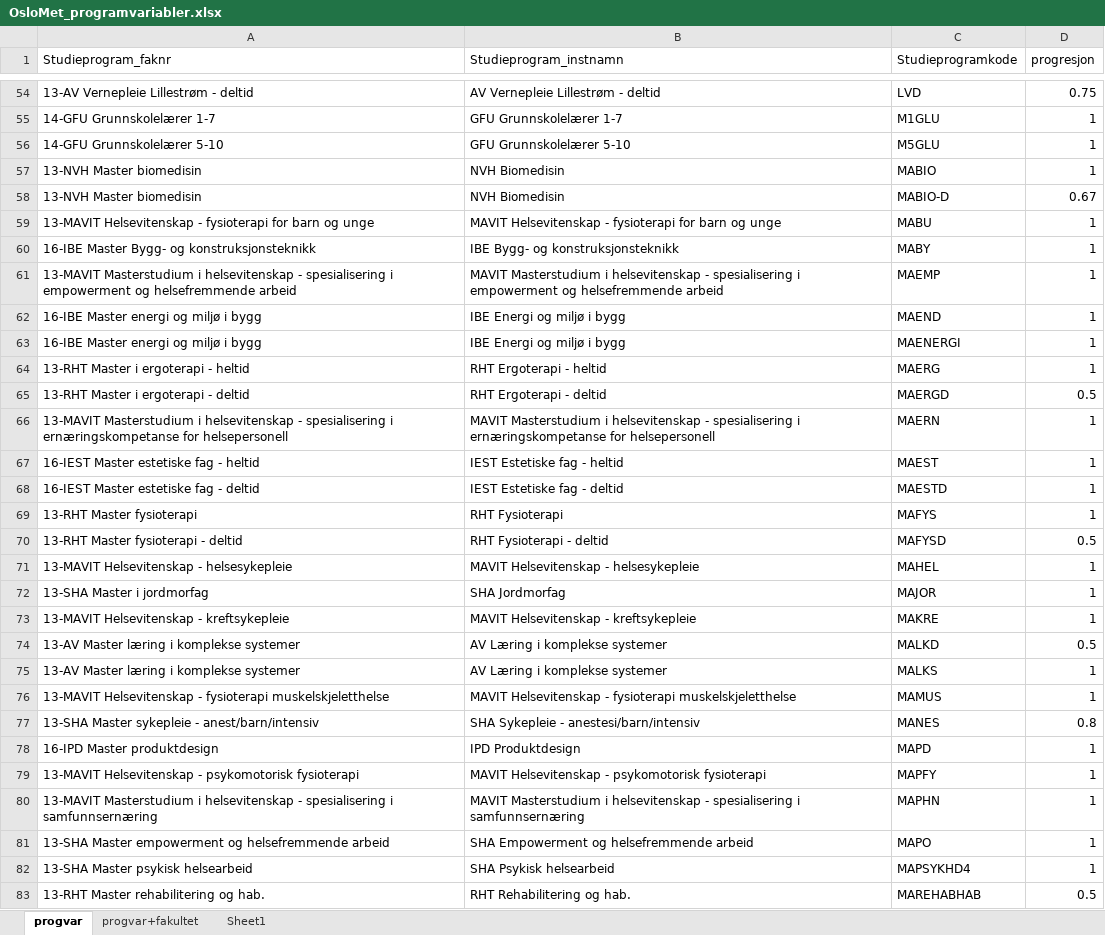
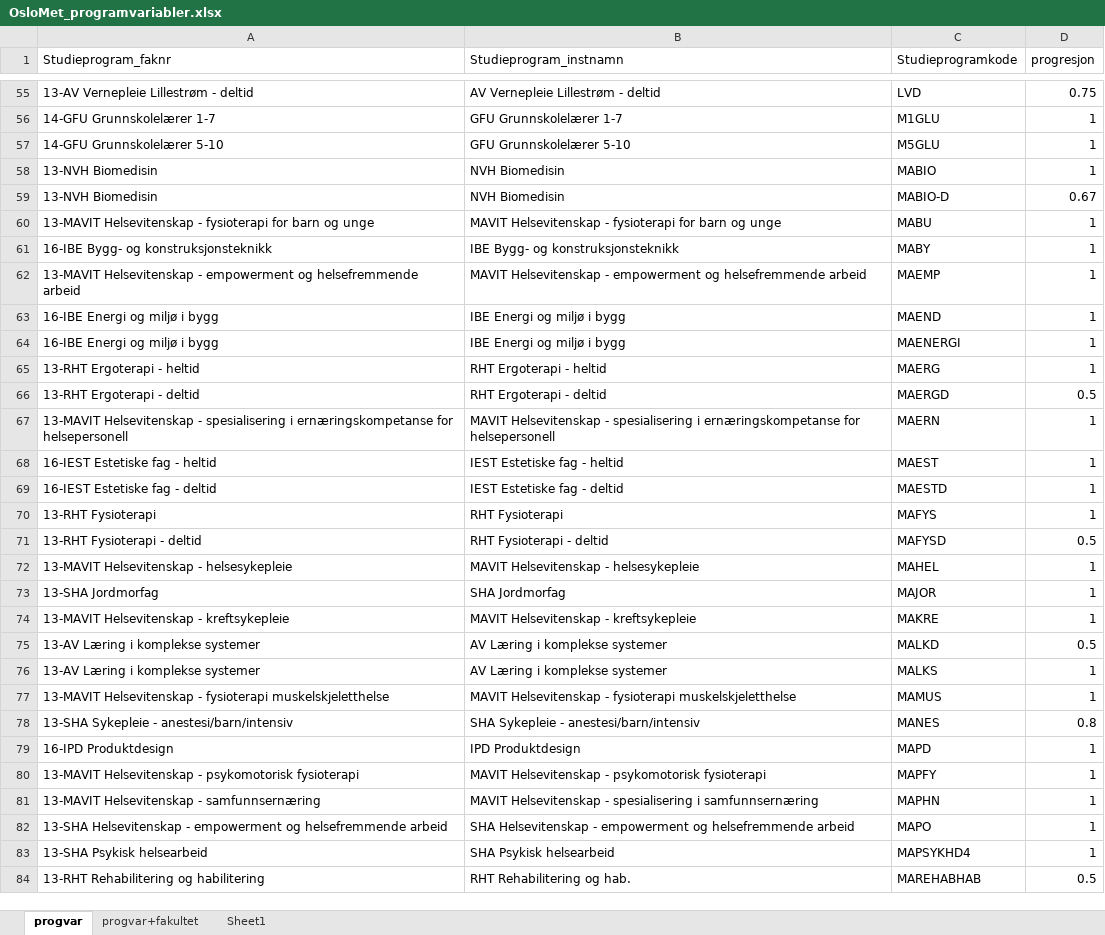
Before and after one commit to utenH/Studentsvar, an Excel workbook: base/OsloMet_programvariabler.xlsx, sheet progvar, drawn as a sheet; only a part is shown, gaps mark what is left out; values as stored, in another font and other column widths than the file's, no borders; conditional formats and table styles not drawn; addresses are those after the commit; the diff covers the shown part only; the diff names each change by its address in the sheet, - before the commit and + after, or states it on an @@ line.

```diff
--- a/base/OsloMet_programvariabler.xlsx (sheet progvar)
+++ b/base/OsloMet_programvariabler.xlsx (sheet progvar)
-A58:A59 (Studieprogram_faknr): 13-NVH Master biomedisin
+A58:A59 (Studieprogram_faknr): 13-NVH Biomedisin
-A61 (Studieprogram_faknr): 16-IBE Master Bygg- og konstruksjonsteknikk
+A61 (Studieprogram_faknr): 16-IBE Bygg- og konstruksjonsteknikk
-A62 (Studieprogram_faknr): 13-MAVIT Masterstudium i helsevitenskap - spesialisering i empowerment og…
+A62 (Studieprogram_faknr): 13-MAVIT Helsevitenskap - empowerment og…
-B62 (Studieprogram_instnamn): MAVIT Masterstudium i helsevitenskap - spesialisering i empowerment og…
+B62 (Studieprogram_instnamn): MAVIT Helsevitenskap - empowerment og…
-A63:A64 (Studieprogram_faknr): 16-IBE Master energi og miljø i bygg
+A63:A64 (Studieprogram_faknr): 16-IBE Energi og miljø i bygg
-A65 (Studieprogram_faknr): 13-RHT Master i ergoterapi - heltid
+A65 (Studieprogram_faknr): 13-RHT Ergoterapi - heltid
-A66 (Studieprogram_faknr): 13-RHT Master i ergoterapi - deltid
+A66 (Studieprogram_faknr): 13-RHT Ergoterapi - deltid
-A67 (Studieprogram_faknr): 13-MAVIT Masterstudium i helsevitenskap - spesialisering…
+A67 (Studieprogram_faknr): 13-MAVIT Helsevitenskap - spesialisering…
-B67 (Studieprogram_instnamn): MAVIT Masterstudium i helsevitenskap - spesialisering…
+B67 (Studieprogram_instnamn): MAVIT Helsevitenskap - spesialisering…
-A68 (Studieprogram_faknr): 16-IEST Master estetiske fag - heltid
+A68 (Studieprogram_faknr): 16-IEST Estetiske fag - heltid
-A69 (Studieprogram_faknr): 16-IEST Master estetiske fag - deltid
+A69 (Studieprogram_faknr): 16-IEST Estetiske fag - deltid
-A70 (Studieprogram_faknr): 13-RHT Master fysioterapi
+A70 (Studieprogram_faknr): 13-RHT Fysioterapi
-A71 (Studieprogram_faknr): 13-RHT Master fysioterapi - deltid
+A71 (Studieprogram_faknr): 13-RHT Fysioterapi - deltid
-A73 (Studieprogram_faknr): 13-SHA Master i jordmorfag
+A73 (Studieprogram_faknr): 13-SHA Jordmorfag
-A75:A76 (Studieprogram_faknr): 13-AV Master læring i komplekse systemer
+A75:A76 (Studieprogram_faknr): 13-AV Læring i komplekse systemer
-A78 (Studieprogram_faknr): 13-SHA Master sykepleie - anest/barn/intensiv
+A78 (Studieprogram_faknr): 13-SHA Sykepleie - anestesi/barn/intensiv
-A79 (Studieprogram_faknr): 16-IPD Master produktdesign
+A79 (Studieprogram_faknr): 16-IPD Produktdesign
-A81 (Studieprogram_faknr): 13-MAVIT Masterstudium i helsevitenskap - spesialisering i samfunnsernæring
+A81 (Studieprogram_faknr): 13-MAVIT Helsevitenskap - samfunnsernæring
-B81 (Studieprogram_instnamn): MAVIT Masterstudium i helsevitenskap - spesialisering…
+B81 (Studieprogram_instnamn): MAVIT Helsevitenskap - spesialisering…
-A82 (Studieprogram_faknr): 13-SHA Master empowerment og…
+A82 (Studieprogram_faknr): 13-SHA Helsevitenskap - empowerment og…
-B82 (Studieprogram_instnamn): SHA Empowerment og helsefremmende…
+B82 (Studieprogram_instnamn): SHA Helsevitenskap - empowerment og helsefremmende…
-A83 (Studieprogram_faknr): 13-SHA Master psykisk helsearbeid
+A83 (Studieprogram_faknr): 13-SHA Psykisk helsearbeid
-A84 (Studieprogram_faknr): 13-RHT Master rehabilitering og hab.
+A84 (Studieprogram_faknr): 13-RHT Rehabilitering og habilitering
```
Also changed, not shown: 10 added rows and 40 edited cells elsewhere in this sheet, base/OsloMet_paraplyprogram.xlsx, base/Stillingskoder.xlsx, 5 other files.
